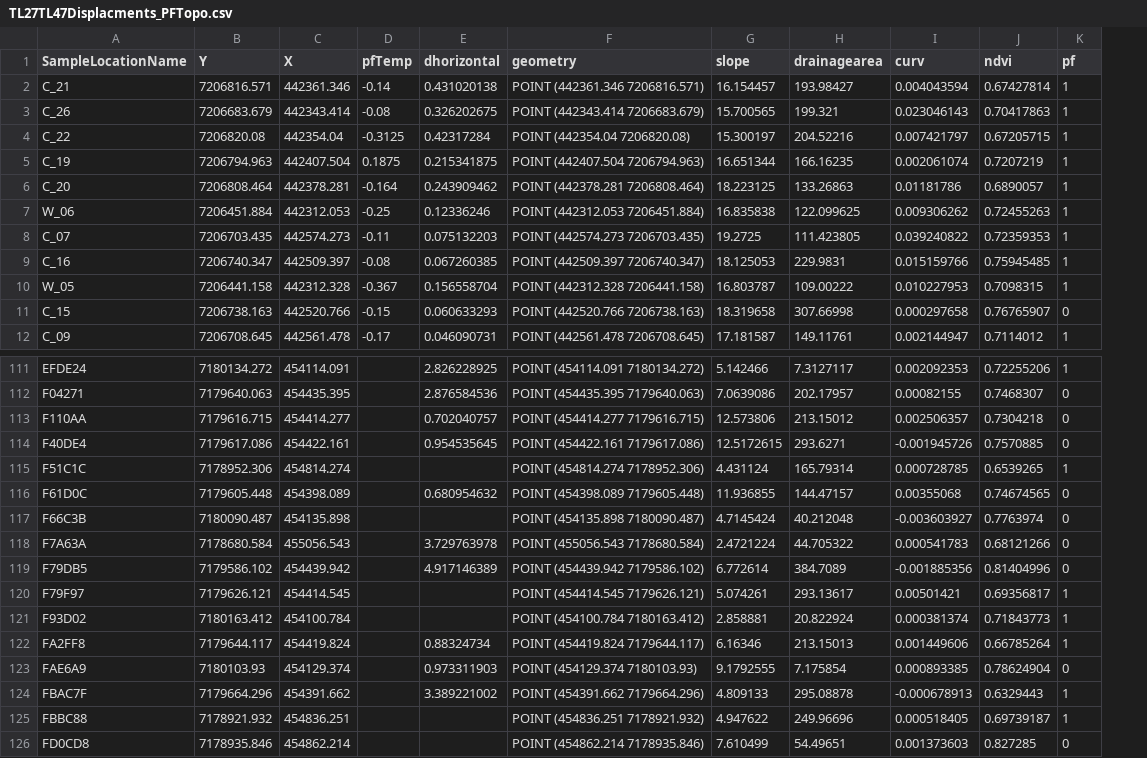
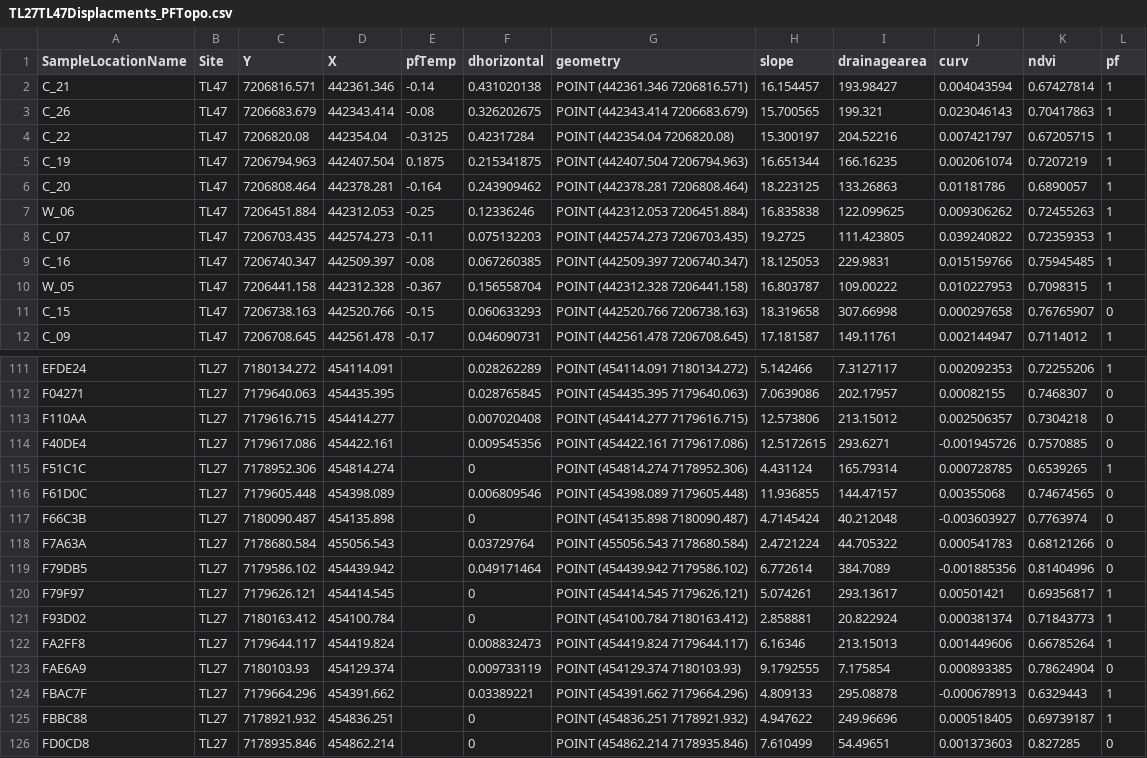
Before and after one commit to evanthaler/CarbonStocksDisplacments, a CSV file: disp2use/TL27TL47Displacments_PFTopo.csv, drawn as a sheet; only a part is shown, gaps mark what is left out; addresses are those after the commit; the diff covers the shown part only; the diff names each change by its address in the sheet, - before the commit and + after, or states it on an @@ line.

```diff
--- a/disp2use/TL27TL47Displacments_PFTopo.csv
+++ b/disp2use/TL27TL47Displacments_PFTopo.csv
+column B (Site), rows 2-12: all TL47; rows 111-126: all TL27
-F111 (dhorizontal): 2.826228925
+F111 (dhorizontal): 0.028262289
-F112 (dhorizontal): 2.876584536
+F112 (dhorizontal): 0.028765845
-F113 (dhorizontal): 0.702040757
+F113 (dhorizontal): 0.007020408
-F114 (dhorizontal): 0.954535645
+F114 (dhorizontal): 0.009545356
-F115 (dhorizontal): (empty)
+F115 (dhorizontal): 0
-F116 (dhorizontal): 0.680954632
+F116 (dhorizontal): 0.006809546
-F117 (dhorizontal): (empty)
+F117 (dhorizontal): 0
-F118 (dhorizontal): 3.729763978
+F118 (dhorizontal): 0.03729764
-F119 (dhorizontal): 4.917146389
+F119 (dhorizontal): 0.049171464
-F120:F121 (dhorizontal): (empty)
+F120:F121 (dhorizontal): 0
-F122 (dhorizontal): 0.88324734
+F122 (dhorizontal): 0.008832473
-F123 (dhorizontal): 0.973311903
+F123 (dhorizontal): 0.009733119
-F124 (dhorizontal): 3.389221002
+F124 (dhorizontal): 0.03389221
-F125:F126 (dhorizontal): (empty)
+F125:F126 (dhorizontal): 0
```
Also changed, not shown: 28 edited cells elsewhere in this file, disp2use/TL27TL47Displacments.csv, 7 other files.
